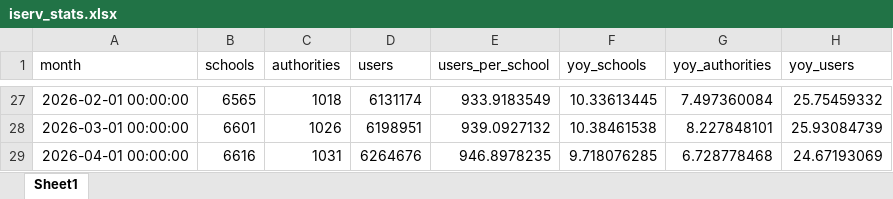
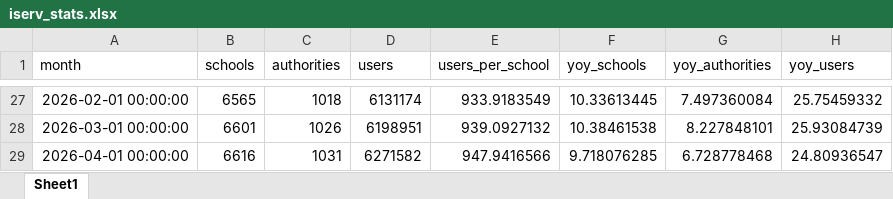
Before and after one commit to batuhanayverdi/iserv-monthly-stats, an Excel workbook: iserv_stats.xlsx, sheet Sheet1, drawn as a sheet; only a part is shown, gaps mark what is left out; values as stored, in another font and other column widths than the file's, no borders; the diff names each change by its address in the sheet, - before the commit and + after, or states it on an @@ line.

```diff
--- a/iserv_stats.xlsx (sheet Sheet1)
+++ b/iserv_stats.xlsx (sheet Sheet1)
-D29 (users): 6264676
+D29 (users): 6271582
-E29 (users_per_school): 946.8978235
+E29 (users_per_school): 947.9416566
-H29 (yoy_users): 24.67193069
+H29 (yoy_users): 24.80936547
```
